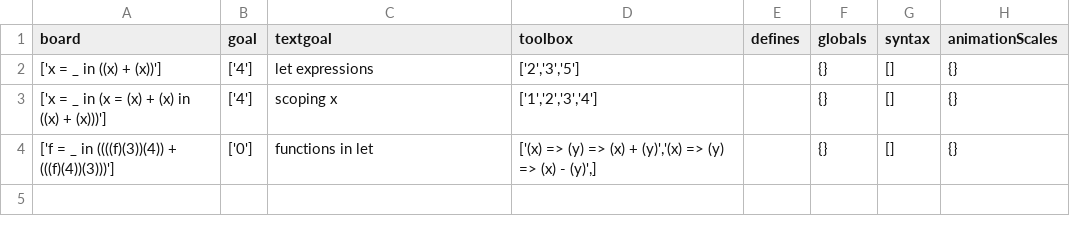
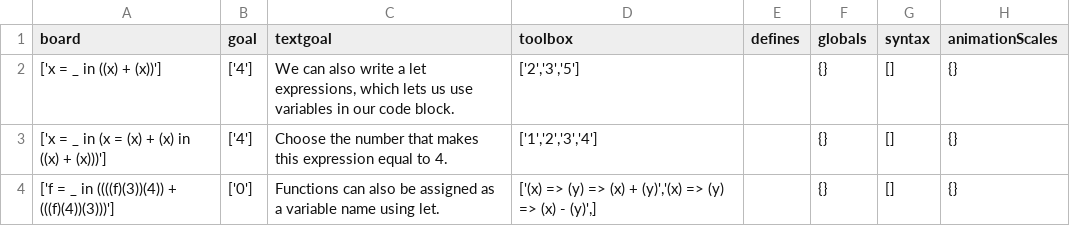
Before and after one commit to laptou/reduct, a CSV file: chapterutil/levels/letExpr.csv, drawn as a sheet.

Commit message:
Add let expression levels as part of the sequence

```diff
--- a/chapterutil/levels/letExpr.csv
+++ b/chapterutil/levels/letExpr.csv
@@ -1,4 +1,4 @@
 board,goal,textgoal,toolbox,defines,globals,syntax,animationScales
-"['x = _ in ((x) + (x))']","['4']","let expressions","['2','3','5']",,{},[],{}
-"['x = _ in (x = (x) + (x) in ((x) + (x)))']","['4']","scoping x","['1','2','3','4']",,{},[],{}
-"['f = _ in ((((f)(3))(4)) + (((f)(4))(3)))']","['0']","functions in let","['(x) => (y) => (x) + (y)','(x) => (y) => (x) - (y)',]",,{},[],{}
+"['x = _ in ((x) + (x))']","['4']","We can also write a let expressions, which lets us use variables in our code block.","['2','3','5']",,{},[],{}
+"['x = _ in (x = (x) + (x) in ((x) + (x)))']","['4']","Choose the number that makes this expression equal to 4.","['1','2','3','4']",,{},[],{}
+"['f = _ in ((((f)(3))(4)) + (((f)(4))(3)))']","['0']","Functions can also be assigned as a variable name using let.","['(x) => (y) => (x) + (y)','(x) => (y) => (x) - (y)',]",,{},[],{}
```
Also changed, not shown: chapterutil/levels/list-sorting.csv, 7 other files.
